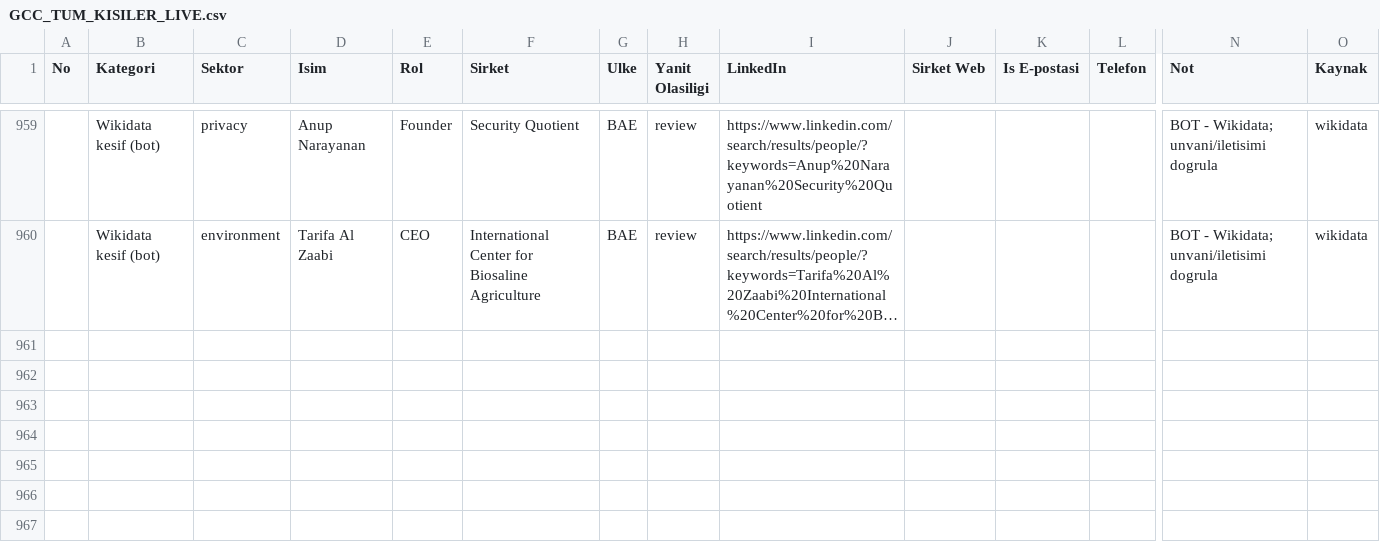
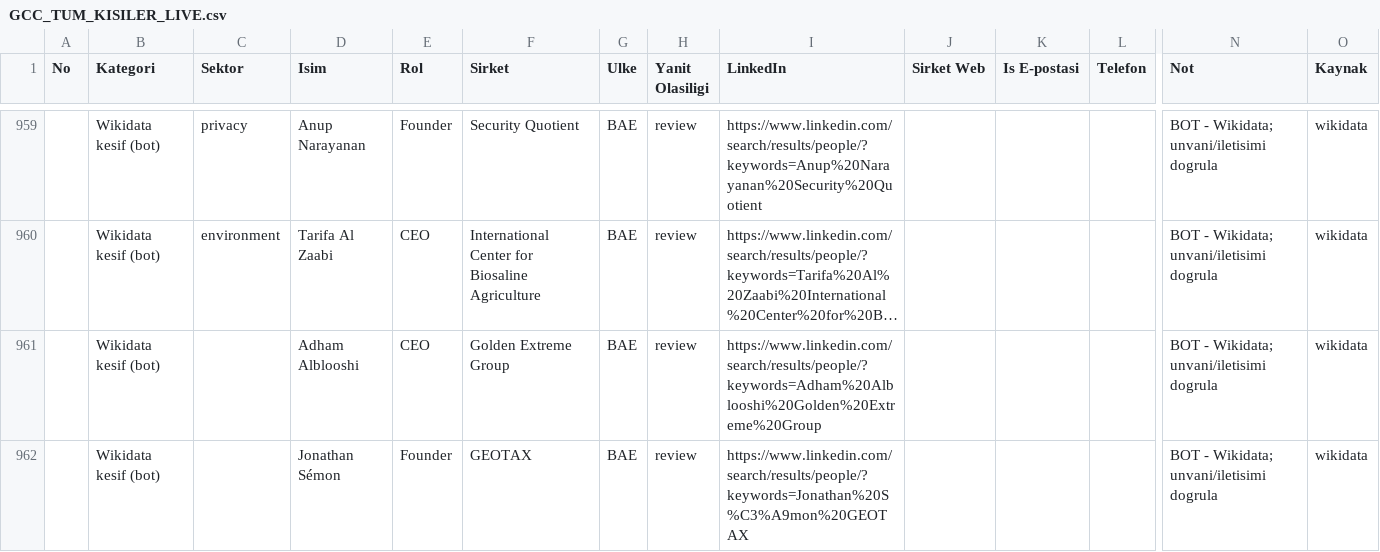
Before and after one commit to eslemsali99-eng/GCC-Lead-Finder-CRM-System, a CSV file: GCC_TUM_KISILER_LIVE.csv, drawn as a sheet; only a part is shown, gaps mark what is left out; long unchanged cells end in …; rows hold the shown columns only; the diff names each change by its address in the sheet, - before the commit and + after, or states it on an @@ line.

```diff
--- a/GCC_TUM_KISILER_LIVE.csv
+++ b/GCC_TUM_KISILER_LIVE.csv
+row 961:  | Wikidata kesif (bot) |  | Adham Alblooshi | CEO | Golden Extreme Group | BAE | review | https://www.linkedin.com/search/results/people/?keywords=Adham%20Alblooshi%20Golden%20Extreme%20Group |  |  |  | BOT - Wikidata; unvani/iletisimi dogrula | wikidata
+row 962:  | Wikidata kesif (bot) |  | Jonathan Sémon | Founder | GEOTAX | BAE | review | https://www.linkedin.com/search/results/people/?keywords=Jonathan%20S%C3%A9mon%20GEOTAX |  |  |  | BOT - Wikidata; unvani/iletisimi dogrula | wikidata
```
Also changed, not shown: 2 other files.
